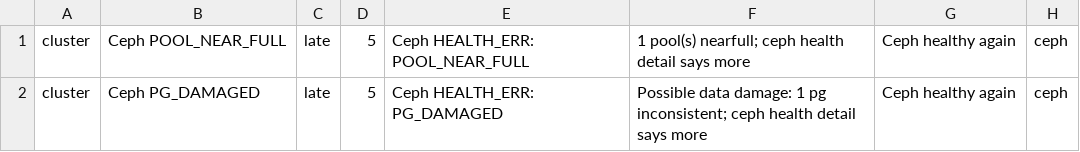
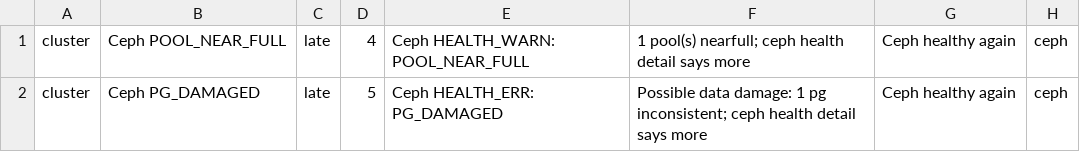
Before and after one commit to zexyqag/suveraen, a TSV file: checks/host-checks-alerts/ceph-healthy-again/late.tsv, drawn as a sheet.

Commit message:
host-checks: each Ceph check by its own severity
Each check Ceph raised took the cluster's health as its own, so a pool
near full, already told at priority 4 as a warning, came again as an
error at priority 5 the moment an unrelated check broke, and stood among
the new findings beside it. Rook records each check's own severity,
which now gives its title and priority.

```diff
--- a/checks/host-checks-alerts/ceph-healthy-again/late.tsv
+++ b/checks/host-checks-alerts/ceph-healthy-again/late.tsv
@@ -1,2 +1,2 @@
-cluster	Ceph POOL_NEAR_FULL	late	5	Ceph HEALTH_ERR: POOL_NEAR_FULL	1 pool(s) nearfull; ceph health detail says more	Ceph healthy again	ceph
+cluster	Ceph POOL_NEAR_FULL	late	4	Ceph HEALTH_WARN: POOL_NEAR_FULL	1 pool(s) nearfull; ceph health detail says more	Ceph healthy again	ceph
 cluster	Ceph PG_DAMAGED	late	5	Ceph HEALTH_ERR: PG_DAMAGED	Possible data damage: 1 pg inconsistent; ceph health detail says more	Ceph healthy again	ceph
```
Also changed, not shown: checks/host-checks/ceph-error/expected.tsv, 1 other file.
